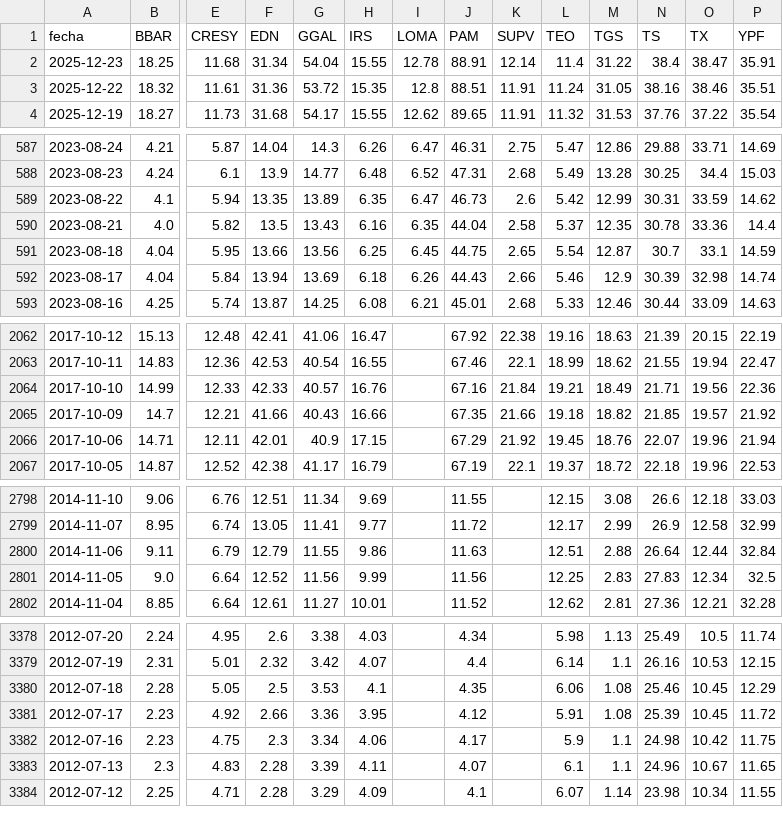
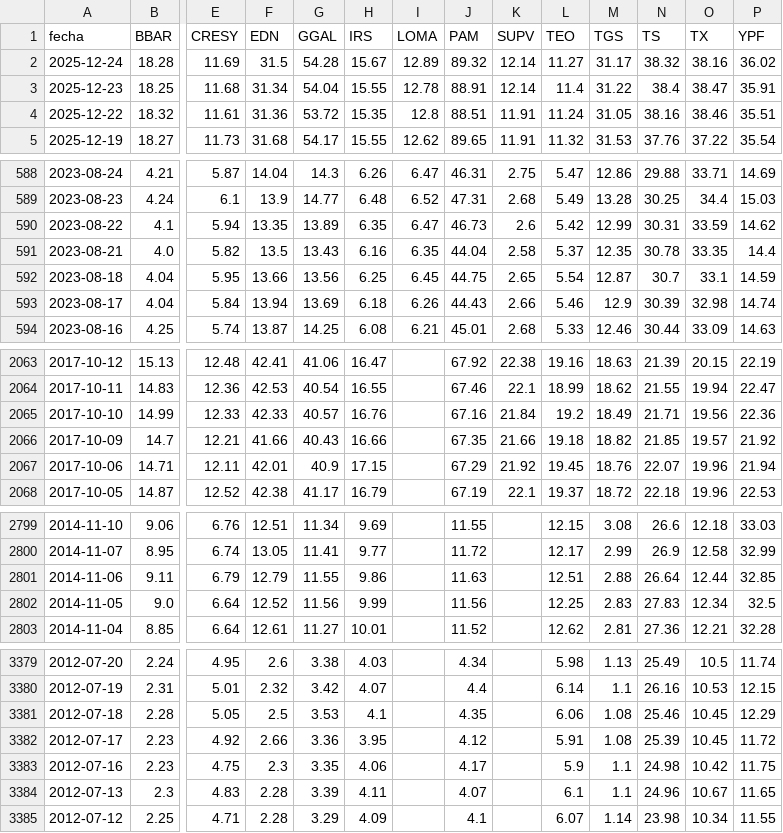
Before and after one commit to jesusrobles824/bases-de-datos, a CSV file: ADRs_Precios.csv, drawn as a sheet; only a part is shown, gaps mark what is left out; addresses are those after the commit; rows hold the shown columns only; the diff covers the shown part only; the diff names each change by its address in the sheet, - before the commit and + after, or states it on an @@ line.

```diff
--- a/ADRs_Precios.csv
+++ b/ADRs_Precios.csv
+row 2: 2025-12-24 | 18.28 | 11.69 | 31.5 | 54.28 | 15.67 | 12.89 | 89.32 | 12.14 | 11.27 | 31.17 | 38.32 | 38.16 | 36.02
-O591 (TX): 33.36
+O591 (TX): 33.35
-L2065 (TEO): 19.21
+L2065 (TEO): 19.2
-P2801 (YPF): 32.84
+P2801 (YPF): 32.85
-G3383 (GGAL): 3.34
+G3383 (GGAL): 3.35
```
Also changed, not shown: 1 edited cell elsewhere in this file, ADRs_variacion_porcentual_diaria.csv.
